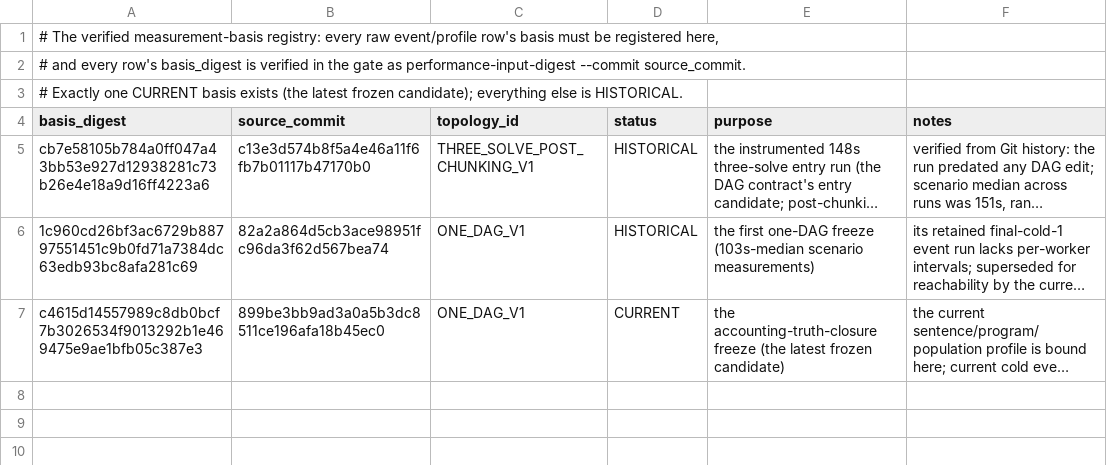
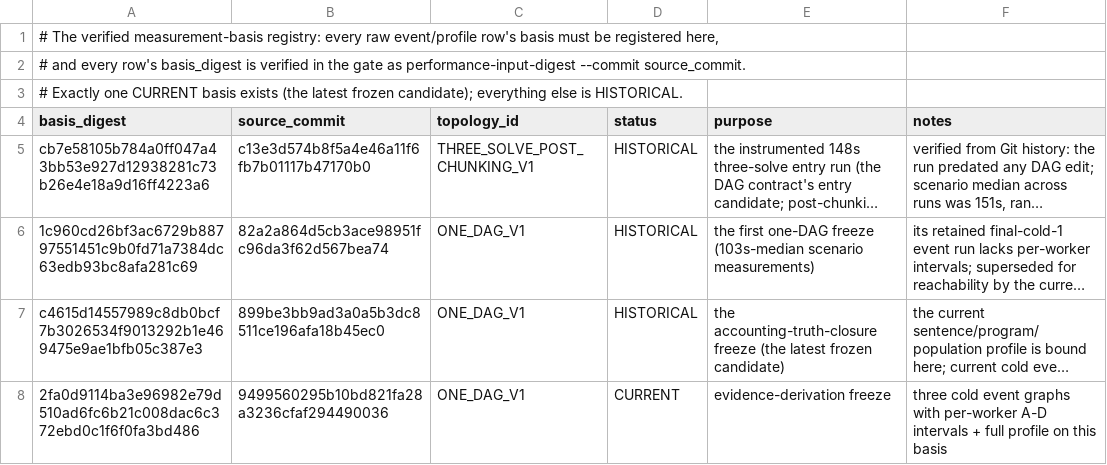
Before and after one commit to rhencke/fido, a TSV file: .review/perf/performance-bases.tsv, drawn as a sheet; long unchanged cells end in …; the diff names each change by its address in the sheet, - before the commit and + after, or states it on an @@ line.

```diff
--- a/.review/perf/performance-bases.tsv
+++ b/.review/perf/performance-bases.tsv
-D7 (status): CURRENT
+D7 (status): HISTORICAL
+row 8: 2fa0d9114ba3e96982e79d510ad6fc6b21c008dac6c372ebd0c1f6f0fa3bd486 | 9499560295b10bd821fa28a3236cfaf294490036 | ONE_DAG_V1 | CURRENT | evidence-derivation freeze | three cold event graphs with per-worker A-D intervals + full profile on this basis
```
Also changed, not shown: .review/PERFORMANCE.tsv, .review/perf/verification-dag-work-span.tsv, 7 other files.
